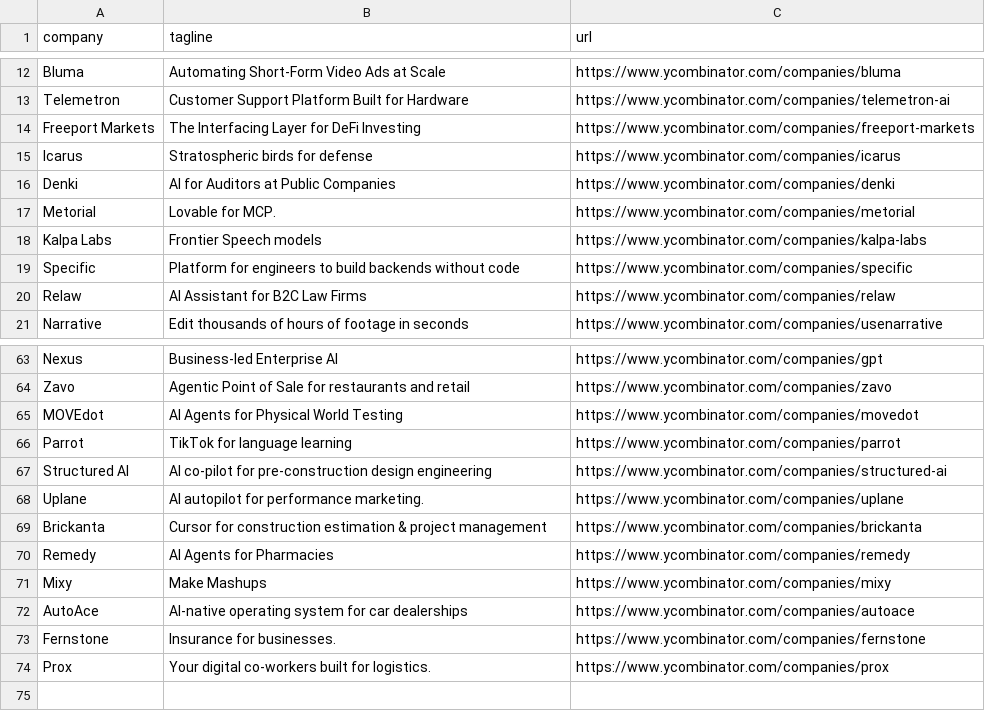
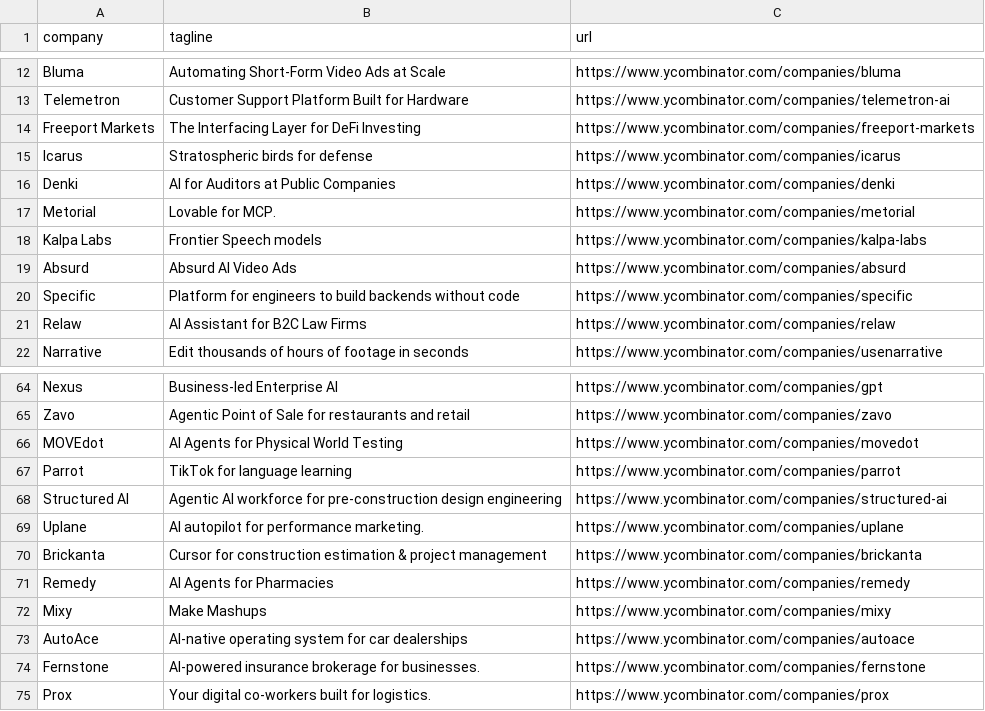
Before and after one commit to mcottle1/yc-updates, a CSV file: companies.csv, drawn as a sheet; only a part is shown, gaps mark what is left out.

```diff
--- a/companies.csv
+++ b/companies.csv
@@ -18,2 +18,3 @@ Metorial,Lovable for MCP.,https://www.ycombinator.com/companies/metorial
 Kalpa Labs,Frontier Speech models,https://www.ycombinator.com/companies/kalpa-labs
+Absurd,Absurd AI Video Ads,https://www.ycombinator.com/companies/absurd
 Specific,Platform for engineers to build backends without code,https://www.ycombinator.com/companies/specific
@@ -66,3 +67,3 @@ MOVEdot,AI Agents for Physical World Testing,https://www.ycombinator.com/compani
 Parrot,TikTok for language learning,https://www.ycombinator.com/companies/parrot
-Structured AI,AI co-pilot for pre-construction design engineering,https://www.ycombinator.com/companies/structured-ai
+Structured AI,Agentic AI workforce for pre-construction design engineering,https://www.ycombinator.com/companies/structured-ai
 Uplane,AI autopilot for performance marketing.,https://www.ycombinator.com/companies/uplane
@@ -72,3 +73,3 @@ Mixy,Make Mashups,https://www.ycombinator.com/companies/mixy
 AutoAce,AI-native operating system for car dealerships,https://www.ycombinator.com/companies/autoace
-Fernstone,Insurance for businesses.,https://www.ycombinator.com/companies/fernstone
+Fernstone,AI-powered insurance brokerage for businesses.,https://www.ycombinator.com/companies/fernstone
 Prox,Your digital co-workers built for logistics.,https://www.ycombinator.com/companies/prox
```
